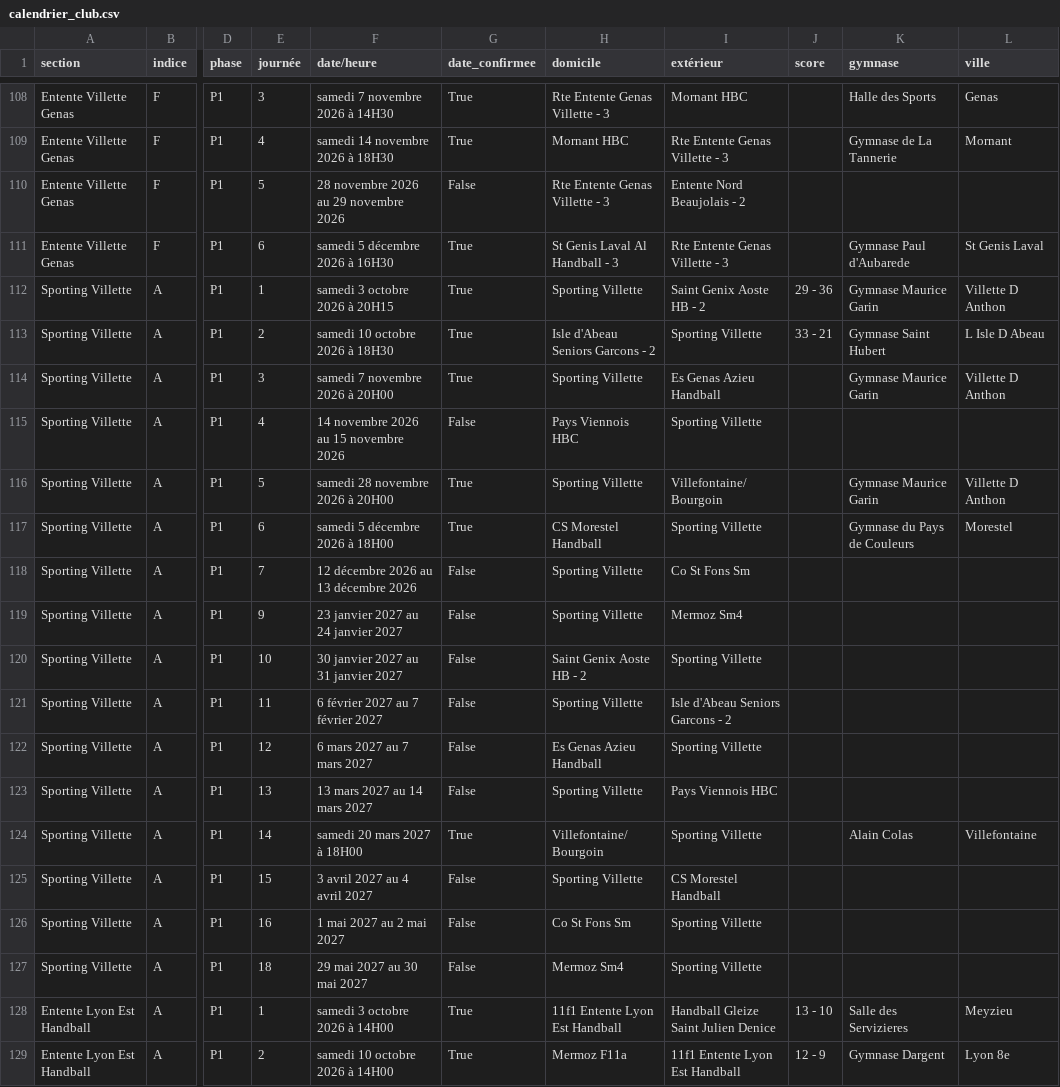
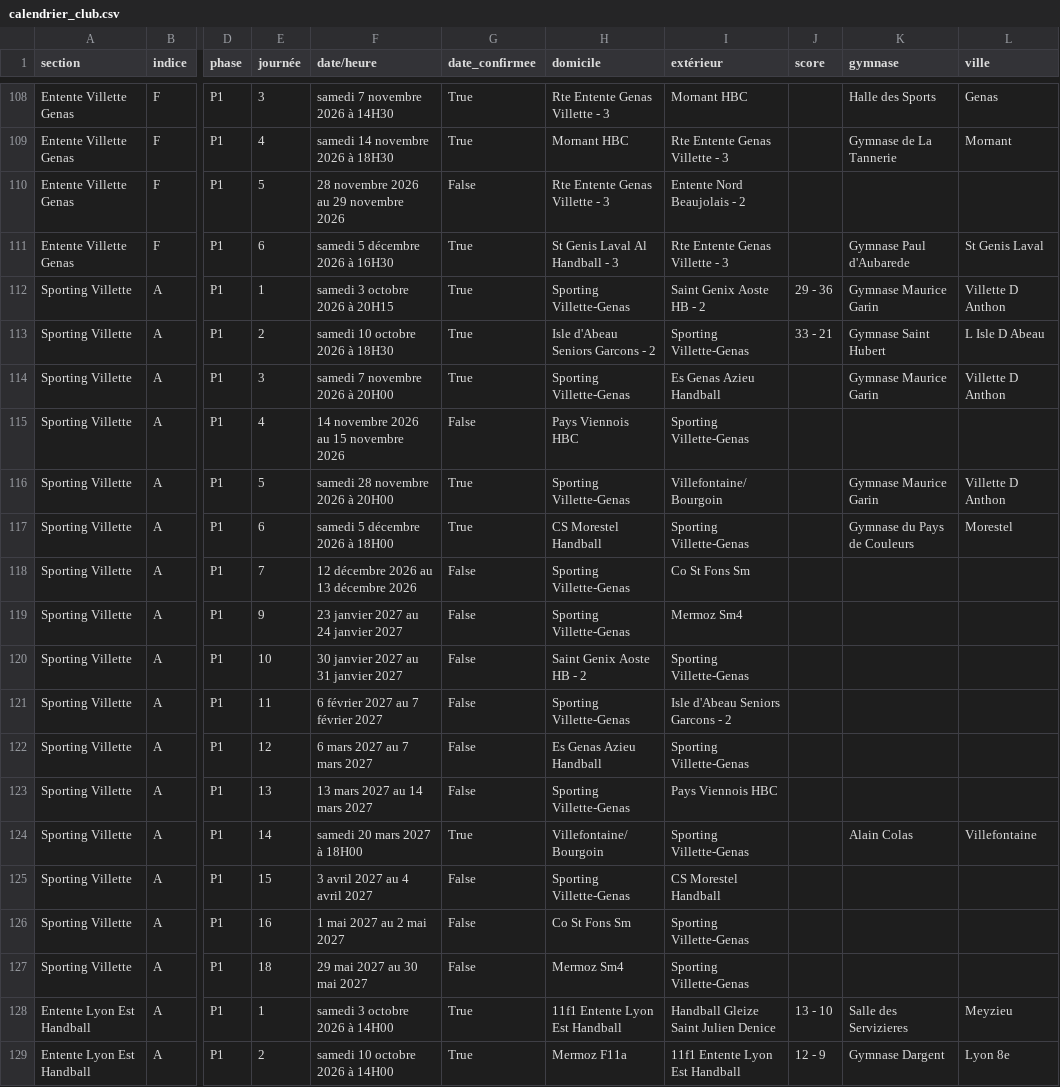
Before and after one commit to sportingvillette/competitions, a CSV file: data/calendrier_club.csv, drawn as a sheet; only a part is shown, gaps mark what is left out; the diff names each change by its address in the sheet, - before the commit and + after, or states it on an @@ line.

```diff
--- a/data/calendrier_club.csv
+++ b/data/calendrier_club.csv
-H112 (domicile): Sporting Villette
+H112 (domicile): Sporting Villette-Genas
-I113 (extérieur): Sporting Villette
+I113 (extérieur): Sporting Villette-Genas
-H114 (domicile): Sporting Villette
+H114 (domicile): Sporting Villette-Genas
-I115 (extérieur): Sporting Villette
+I115 (extérieur): Sporting Villette-Genas
-H116 (domicile): Sporting Villette
+H116 (domicile): Sporting Villette-Genas
-I117 (extérieur): Sporting Villette
+I117 (extérieur): Sporting Villette-Genas
-H118:H119 (domicile): Sporting Villette
+H118:H119 (domicile): Sporting Villette-Genas
-I120 (extérieur): Sporting Villette
+I120 (extérieur): Sporting Villette-Genas
-H121 (domicile): Sporting Villette
+H121 (domicile): Sporting Villette-Genas
-I122 (extérieur): Sporting Villette
+I122 (extérieur): Sporting Villette-Genas
-H123 (domicile): Sporting Villette
+H123 (domicile): Sporting Villette-Genas
-I124 (extérieur): Sporting Villette
+I124 (extérieur): Sporting Villette-Genas
-H125 (domicile): Sporting Villette
+H125 (domicile): Sporting Villette-Genas
-I126:I127 (extérieur): Sporting Villette
+I126:I127 (extérieur): Sporting Villette-Genas
```
Also changed, not shown: data/classements_club.csv, 2 other files.
